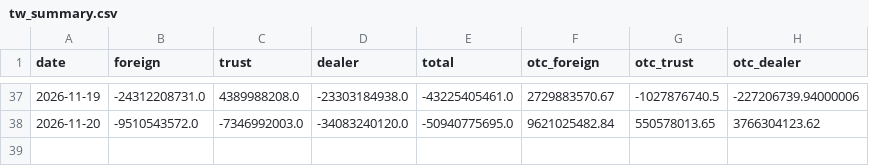
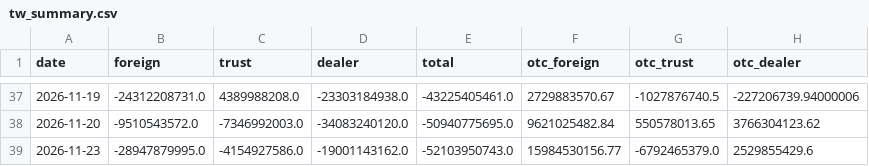
Before and after one commit to tinachen1120-coder/fund-flow, a CSV file: data/tw_summary.csv, drawn as a sheet; only a part is shown, gaps mark what is left out; the diff names each change by its address in the sheet, - before the commit and + after, or states it on an @@ line.

```diff
--- a/data/tw_summary.csv
+++ b/data/tw_summary.csv
+row 39: 2026-11-23 | -28947879995.0 | -4154927586.0 | -19001143162.0 | -52103950743.0 | 15984530156.77 | -6792465379.0 | 2529855429.6
```
Also changed, not shown: data/hk_summary.csv, 5 other files.
